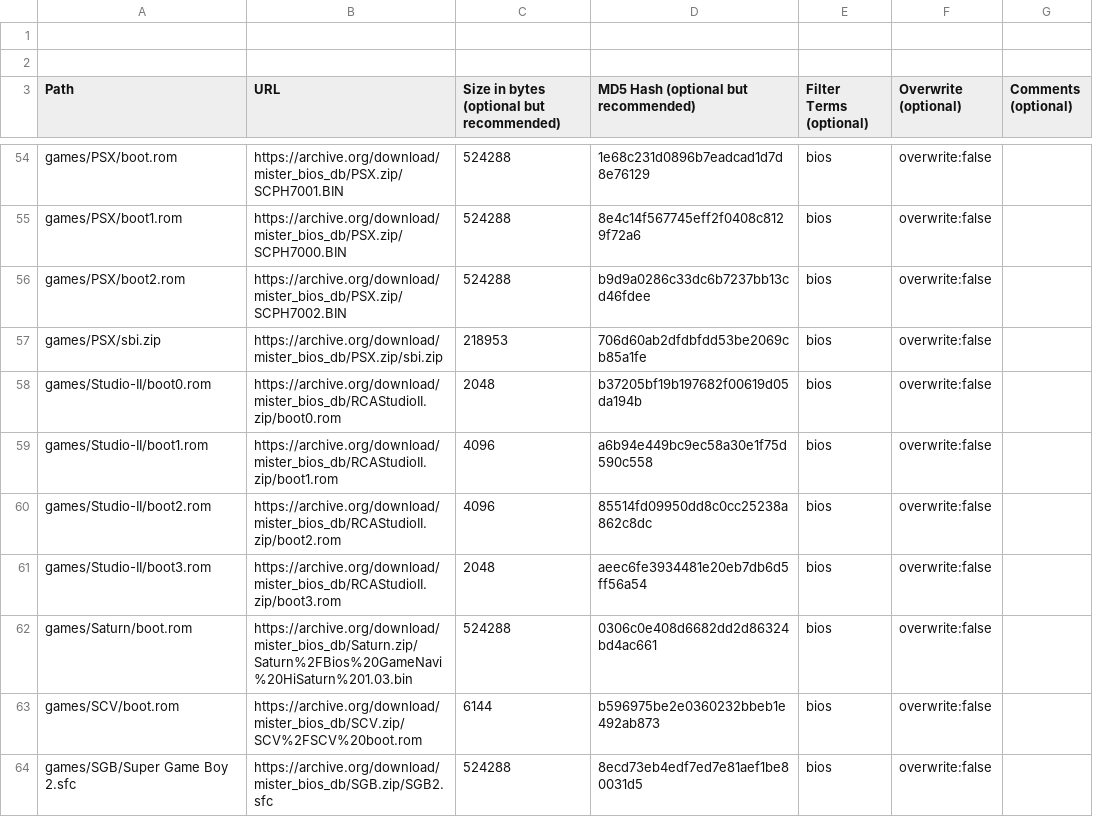
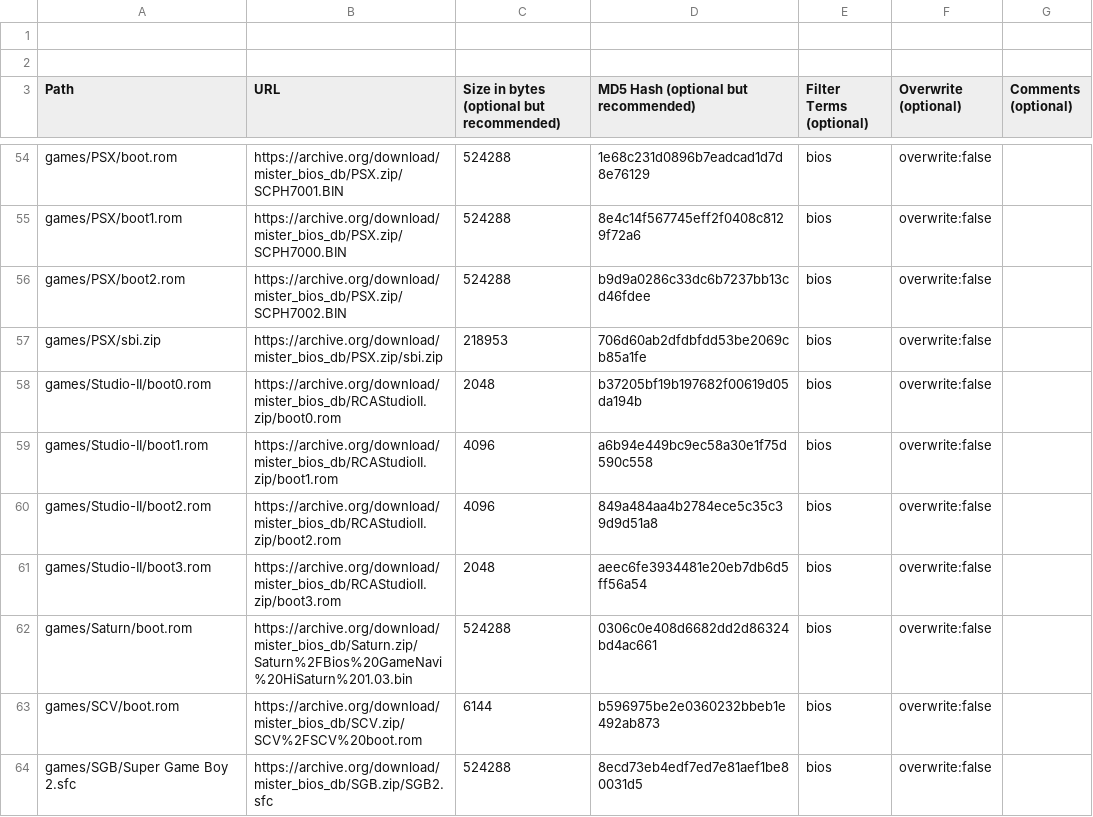
Before and after one commit to ajgowans/BiosDB_MiSTer, a CSV file: external_files.csv, drawn as a sheet; only a part is shown, gaps mark what is left out.

Commit message:
RCA Studio II

```diff
--- a/external_files.csv
+++ b/external_files.csv
@@ -59,3 +59,3 @@ games/Studio-II/boot0.rom,https://archive.org/download/mister_bios_db/RCAStudioI
 games/Studio-II/boot1.rom,https://archive.org/download/mister_bios_db/RCAStudioII.zip/boot1.rom,4096,a6b94e449bc9ec58a30e1f75d590c558,bios,overwrite:false,
-games/Studio-II/boot2.rom,https://archive.org/download/mister_bios_db/RCAStudioII.zip/boot2.rom,4096,85514fd09950dd8c0cc25238a862c8dc,bios,overwrite:false,
+games/Studio-II/boot2.rom,https://archive.org/download/mister_bios_db/RCAStudioII.zip/boot2.rom,4096,849a484aa4b2784ece5c35c39d9d51a8,bios,overwrite:false,
 games/Studio-II/boot3.rom,https://archive.org/download/mister_bios_db/RCAStudioII.zip/boot3.rom,2048,aeec6fe3934481e20eb7db6d5ff56a54,bios,overwrite:false,
```
